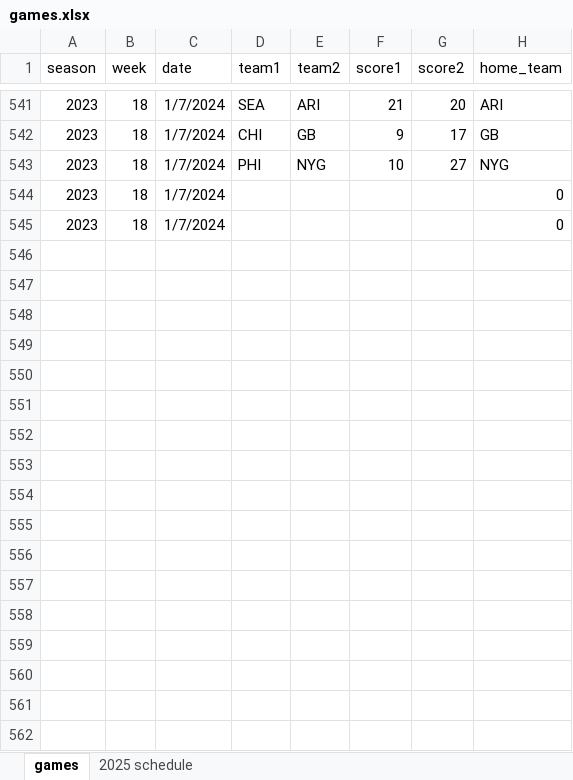
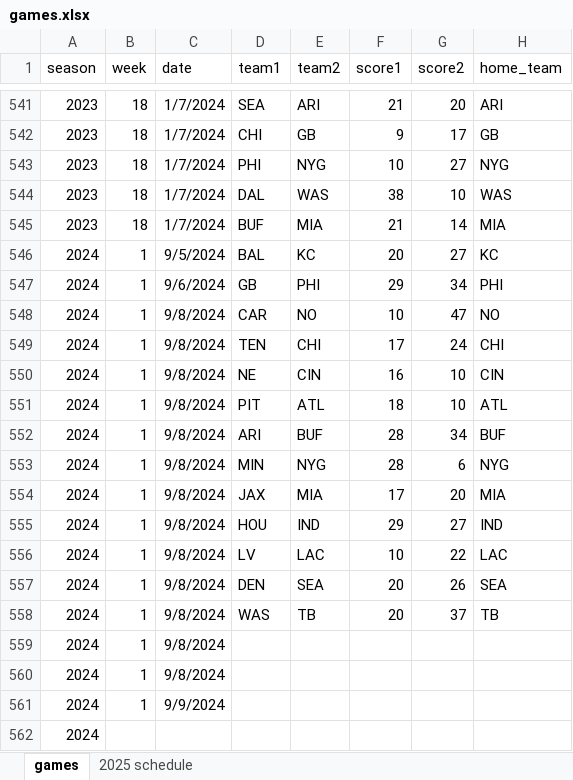
Before and after one commit to mackaveli07/DratingsClone, an Excel workbook: games.xlsx, sheet games, drawn as a sheet; only a part is shown, gaps mark what is left out; values as stored, in another font and other column widths than the file's, no borders; the diff covers the shown part only; the diff names each change by its address in the sheet, - before the commit and + after, or states it on an @@ line.

Commit message:
Add files via upload

```diff
--- a/games.xlsx (sheet games)
+++ b/games.xlsx (sheet games)
-D544 (team1): (empty)
+D544 (team1): DAL
-E544 (team2): (empty)
+E544 (team2): WAS
-F544 (score1): (empty)
+F544 (score1): 38
-G544 (score2): (empty)
+G544 (score2): 10
-H544 (home_team): 0
+H544 (home_team): WAS
-D545 (team1): (empty)
+D545 (team1): BUF
-E545 (team2): (empty)
+E545 (team2): MIA
-F545 (score1): (empty)
+F545 (score1): 21
-G545 (score2): (empty)
+G545 (score2): 14
-H545 (home_team): 0
+H545 (home_team): MIA
+row 546: 2024 | 1 | 9/5/2024 | BAL | KC | 20 | 27 | KC
+row 547: 2024 | 1 | 9/6/2024 | GB | PHI | 29 | 34 | PHI
+row 548: 2024 | 1 | 9/8/2024 | CAR | NO | 10 | 47 | NO
+row 549: 2024 | 1 | 9/8/2024 | TEN | CHI | 17 | 24 | CHI
+row 550: 2024 | 1 | 9/8/2024 | NE | CIN | 16 | 10 | CIN
+row 551: 2024 | 1 | 9/8/2024 | PIT | ATL | 18 | 10 | ATL
+row 552: 2024 | 1 | 9/8/2024 | ARI | BUF | 28 | 34 | BUF
+row 553: 2024 | 1 | 9/8/2024 | MIN | NYG | 28 | 6 | NYG
+row 554: 2024 | 1 | 9/8/2024 | JAX | MIA | 17 | 20 | MIA
+row 555: 2024 | 1 | 9/8/2024 | HOU | IND | 29 | 27 | IND
+row 556: 2024 | 1 | 9/8/2024 | LV | LAC | 10 | 22 | LAC
+row 557: 2024 | 1 | 9/8/2024 | DEN | SEA | 20 | 26 | SEA
+row 558: 2024 | 1 | 9/8/2024 | WAS | TB | 20 | 37 | TB
+row 559: 2024 | 1 | 9/8/2024
+row 560: 2024 | 1 | 9/8/2024
+row 561: 2024 | 1 | 9/9/2024
+row 562: 2024
```
Also changed, not shown: 211 added rows elsewhere in this sheet.
